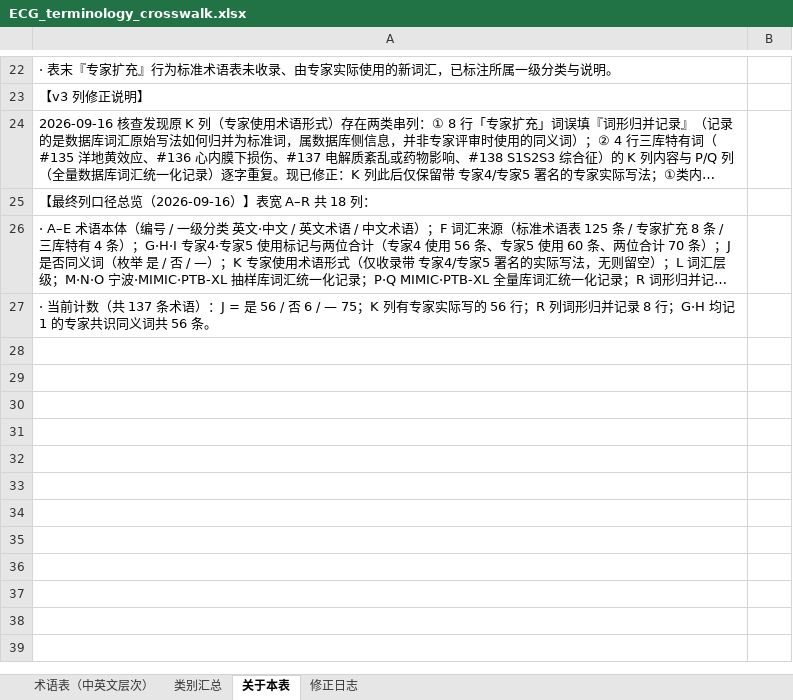
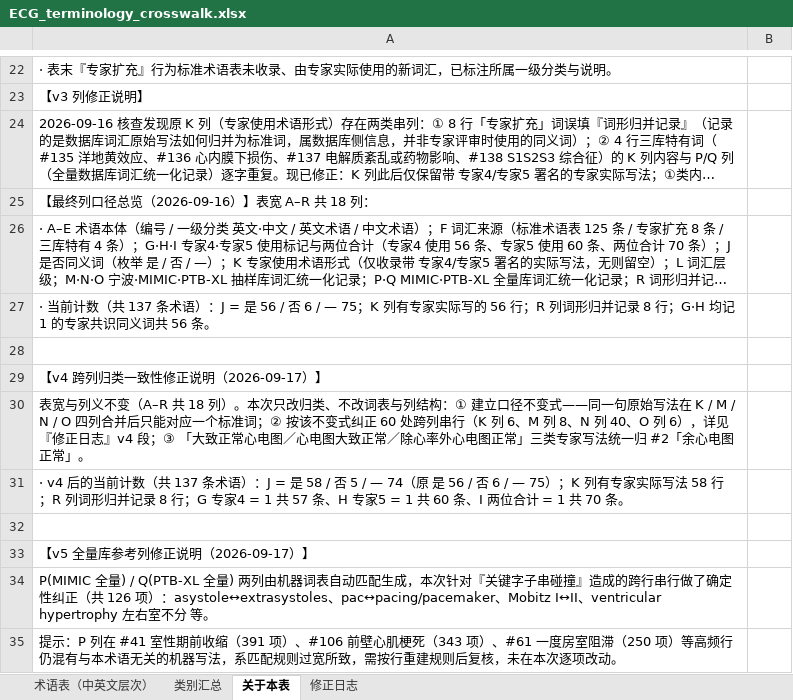
Before and after one commit to zengzhechun/ecg-label-accuracy-evaluation, an Excel workbook: terminology/ECG_terminology_crosswalk.xlsx, sheet 关于本表, drawn as a sheet; only a part is shown, gaps mark what is left out; long unchanged cells end in …; values as stored, in another font and other column widths than the file's, no borders; the diff names each change by its address in the sheet, - before the commit and + after, or states it on an @@ line.

Commit message:
术语表 v4+v5：跨列归类一致性修正（抽样列 60 处 + 全量库列 126 处）
v4（抽样列 K/M/N/O）：『大致正常心电图』族统一归 #2 余心电图正常；窦性心律前缀、心肌梗死行误收 ST-T/T 波、低电压族、房室/窦房阻滞与逸搏等 60 处跨行串行归位；A 列 #135–#138 文本编号改数值。

v5（全量库列 P/Q）：修正关键字子串碰撞造成的串行 126 处——asystole↔extrasystoles（心脏停搏 6 项全错位）、pac↔pacing/pacemaker（房性期前收缩 45 项起搏写法）、Mobitz I↔II、左右心室肥厚混列、前壁心肌梗死行误收不确定电轴/低电压等。

术语表口径不变式扩至全量列：同一句原始写法在 K/M/N/O/P/Q 合并后只对应一个标准词（当前 0 冲突）。页头同步校正说明与计数。

```diff
--- a/terminology/ECG_terminology_crosswalk.xlsx (sheet 关于本表)
+++ b/terminology/ECG_terminology_crosswalk.xlsx (sheet 关于本表)
+row 28: (empty)
+row 29: 【v4 跨列归类一致性修正说明（2026-09-17）】
+row 30: 表宽与列义不变（A–R 共 18 列）。本次只改归类、不改词表与列结构：① 建立口径不变式——同一句原始写法在 K / M / N / O 四列合并后只能对应一个标准词；② 按该不变式纠正 60 处跨列串行（K 列 6、M 列 8、N 列 40、O 列 6），详见『修正日志』v4 段；③ 「大致正常心电图／心电图大致正常／除心率外心电图正常」三类专家写法统一归 #2「余心电图正常」。
+row 31: · v4 后的当前计数（共 137 条术语）：J = 是 58 / 否 5 / — 74（原 是 56 / 否 6 / — 75）；K 列有专家实际写法 58 行；R 列词形归并记录 8 行；G 专家4 = 1 共 57 条、H 专家5 = 1 共 60 条、I 两位合计 = 1 共 70 条。
+row 32: (empty)
+row 33: 【v5 全量库参考列修正说明（2026-09-17）】
+row 34: P(MIMIC 全量) / Q(PTB-XL 全量) 两列由机器词表自动匹配生成，本次针对『关键字子串碰撞』造成的跨行串行做了确定性纠正（共 126 项）：asystole↔extrasystoles、pac↔pacing/pacemaker、Mobitz I↔II、ventricular hypertrophy 左右室不分 等。
+row 35: 提示：P 列在 #41 室性期前收缩（391 项）、#106 前壁心肌梗死（343 项）、#61 一度房室阻滞（250 项）等高频行仍混有与本术语无关的机器写法，系匹配规则过宽所致，需按行重建规则后复核，未在本次逐项改动。
```
Also changed, not shown: sheet 术语表（中英文层次）, sheet 修正日志, 2 other files.
